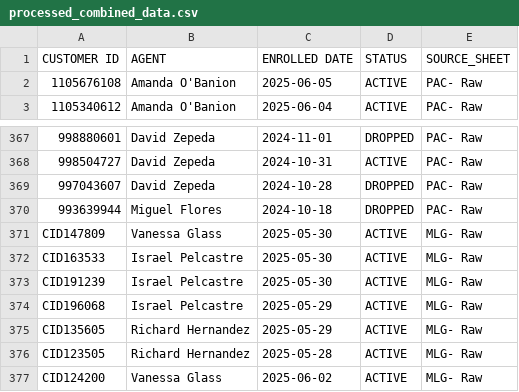
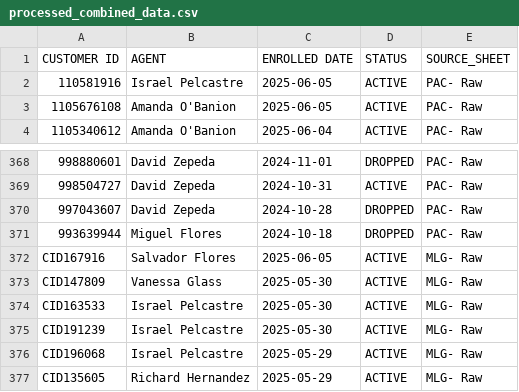
Before and after one commit to wiredijaelkuma/Python-G-Docs, a CSV file: processed_combined_data.csv, drawn as a sheet; only a part is shown, gaps mark what is left out; the shorter side is filled out with more unchanged rows; the diff names each change by its address in the sheet, - before the commit and + after, or states it on an @@ line.

```diff
--- a/processed_combined_data.csv
+++ b/processed_combined_data.csv
+row 2: 110581916 | Israel Pelcastre | 2025-06-05 | ACTIVE | PAC- Raw
+row 372: CID167916 | Salvador Flores | 2025-06-05 | ACTIVE | MLG- Raw
```
Also changed, not shown: processed_pac_data.csv.
